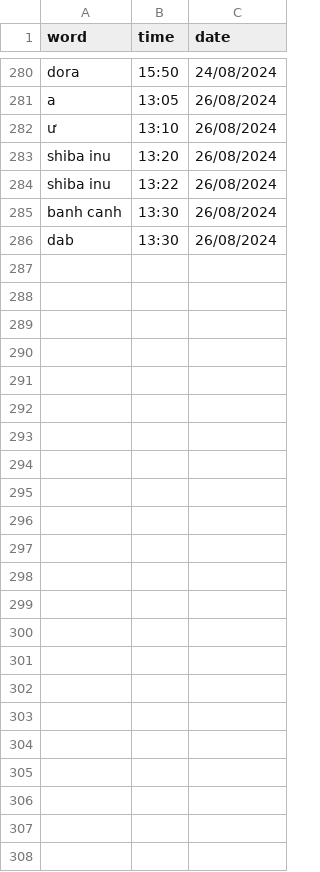
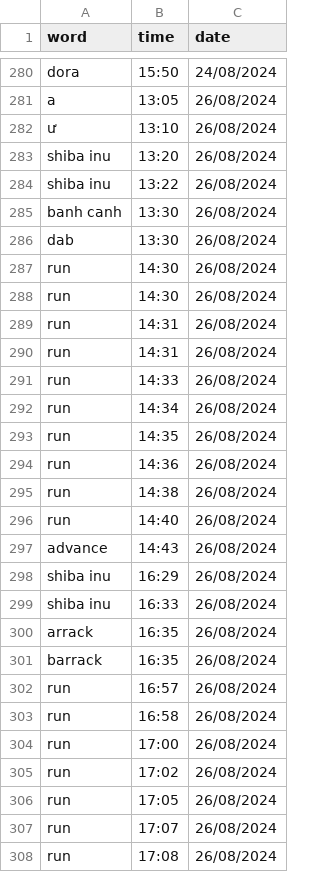
Before and after one commit to njkhanh39/CS163-23APCS2-Group4, a CSV file: Project/DictionaryGR4/DictionaryGR4/History/Eng-Eng/history.csv, drawn as a sheet; only a part is shown, gaps mark what is left out; the diff names each change by its address in the sheet, - before the commit and + after, or states it on an @@ line.

```diff
--- a/Project/DictionaryGR4/DictionaryGR4/History/Eng-Eng/history.csv
+++ b/Project/DictionaryGR4/DictionaryGR4/History/Eng-Eng/history.csv
+row 287: run | 14:30 | 26/08/2024
+row 288: run | 14:30 | 26/08/2024
+row 289: run | 14:31 | 26/08/2024
+row 290: run | 14:31 | 26/08/2024
+row 291: run | 14:33 | 26/08/2024
+row 292: run | 14:34 | 26/08/2024
+row 293: run | 14:35 | 26/08/2024
+row 294: run | 14:36 | 26/08/2024
+row 295: run | 14:38 | 26/08/2024
+row 296: run | 14:40 | 26/08/2024
+row 297: advance | 14:43 | 26/08/2024
+row 298: shiba inu | 16:29 | 26/08/2024
+row 299: shiba inu | 16:33 | 26/08/2024
+row 300: arrack | 16:35 | 26/08/2024
+row 301: barrack | 16:35 | 26/08/2024
+row 302: run | 16:57 | 26/08/2024
+row 303: run | 16:58 | 26/08/2024
+row 304: run | 17:00 | 26/08/2024
+row 305: run | 17:02 | 26/08/2024
+row 306: run | 17:05 | 26/08/2024
+row 307: run | 17:07 | 26/08/2024
+row 308: run | 17:08 | 26/08/2024
```
Also changed, not shown: Project/DictionaryGR4/DictionaryGR4/History/Eng-Eng/histDevWord.csv, Project/DictionaryGR4/DictionaryGR4/History/Eng-Vie/history.csv, 10 other files.
